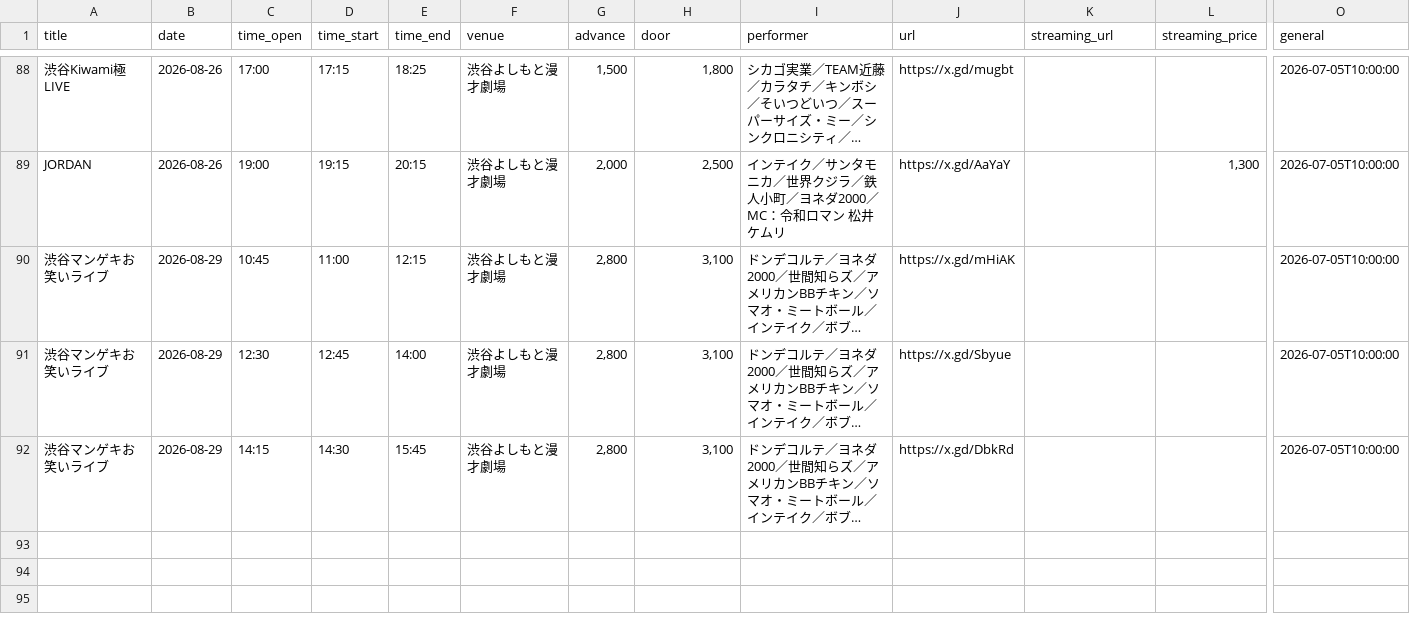
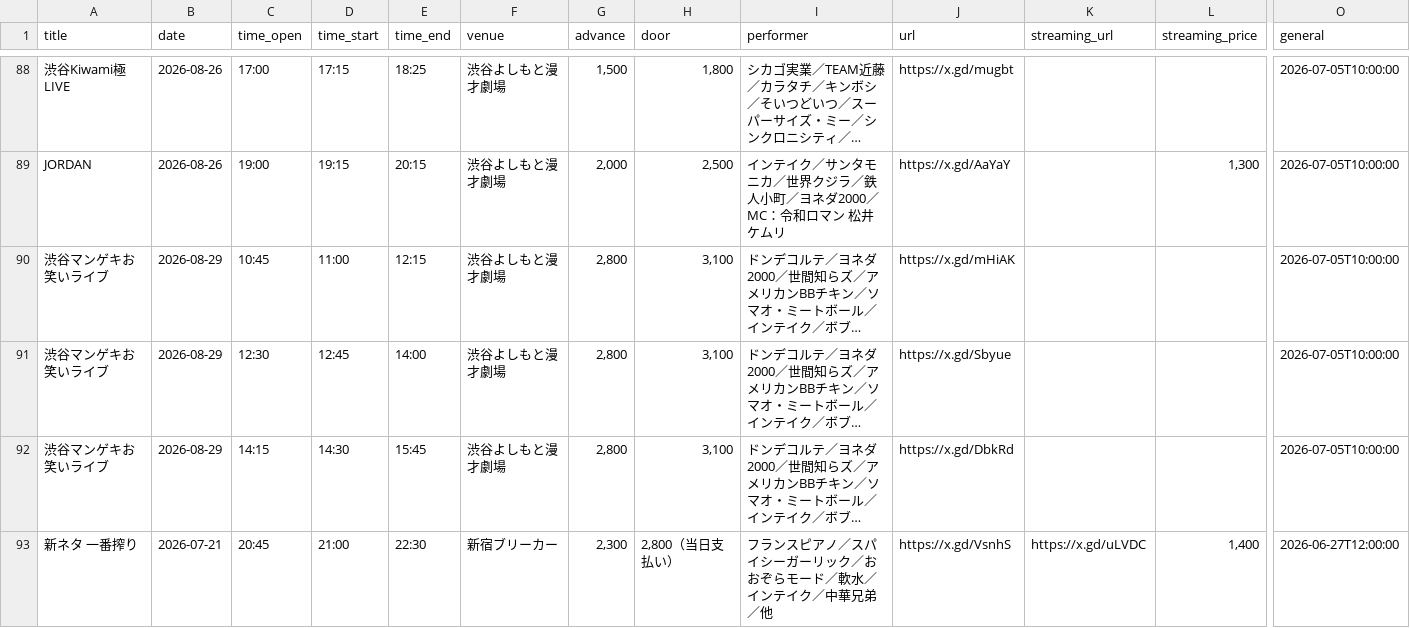
Before and after one commit to unofficial-info/intake_information, a CSV file: arrange/lives.csv, drawn as a sheet; only a part is shown, gaps mark what is left out; long unchanged cells end in …; rows hold the shown columns only; the diff names each change by its address in the sheet, - before the commit and + after, or states it on an @@ line.

```diff
--- a/arrange/lives.csv
+++ b/arrange/lives.csv
+row 93: 新ネタ 一番搾り | 2026-07-21 | 20:45 | 21:00 | 22:30 | 新宿ブリーカー | 2,300 | 2,800（当日支払い） | フランスピアノ／スパイシーガーリック／おおぞらモード／軟水／インテイク／中華兄弟／他 | https://x.gd/VsnhS | https://x.gd/uLVDC | 1,400 | 2026-06-27T12:00:00
```
Also changed, not shown: 5 other files.
